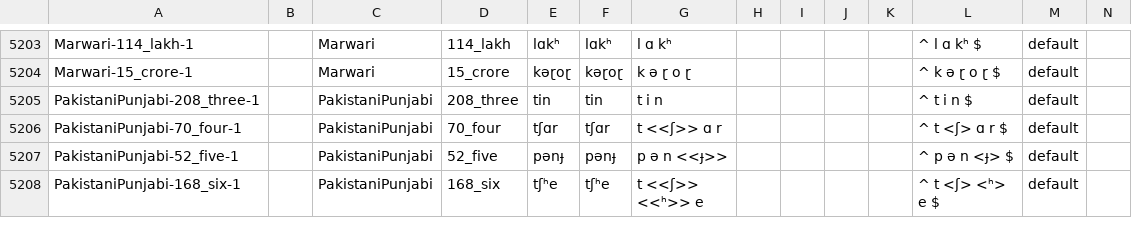
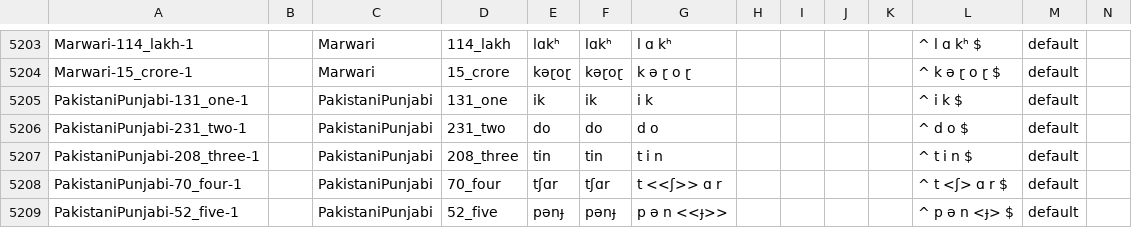
Before and after one commit to numeralbank/sand, a CSV file: cldf/forms.csv, drawn as a sheet; only a part is shown, gaps mark what is left out; the shorter side is filled out with more unchanged rows.

```diff
--- a/cldf/forms.csv
+++ b/cldf/forms.csv
@@ -5204,2 +5204,4 @@ Marwari-114_lakh-1,,Marwari,114_lakh,lɑkʰ,lɑkʰ,l ɑ kʰ,,,,,^ l ɑ kʰ $,def
 Marwari-15_crore-1,,Marwari,15_crore,kəɽoɽ,kəɽoɽ,k ə ɽ o ɽ,,,,,^ k ə ɽ o ɽ $,default,
+PakistaniPunjabi-131_one-1,,PakistaniPunjabi,131_one,ik,ik,i k,,,,,^ i k $,default,
+PakistaniPunjabi-231_two-1,,PakistaniPunjabi,231_two,do,do,d o,,,,,^ d o $,default,
 PakistaniPunjabi-208_three-1,,PakistaniPunjabi,208_three,tin,tin,t i n,,,,,^ t i n $,default,
```
Also changed, not shown: 7 other files.
